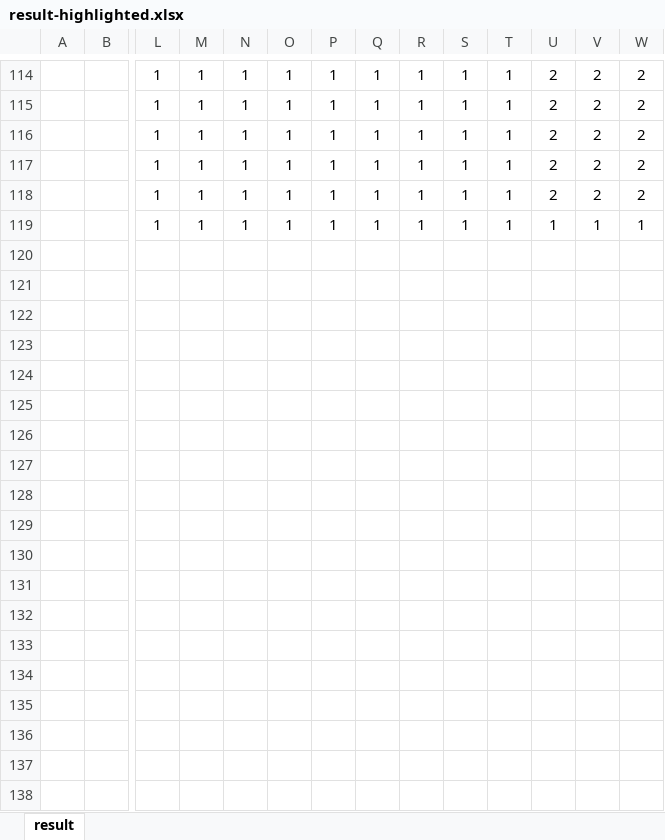
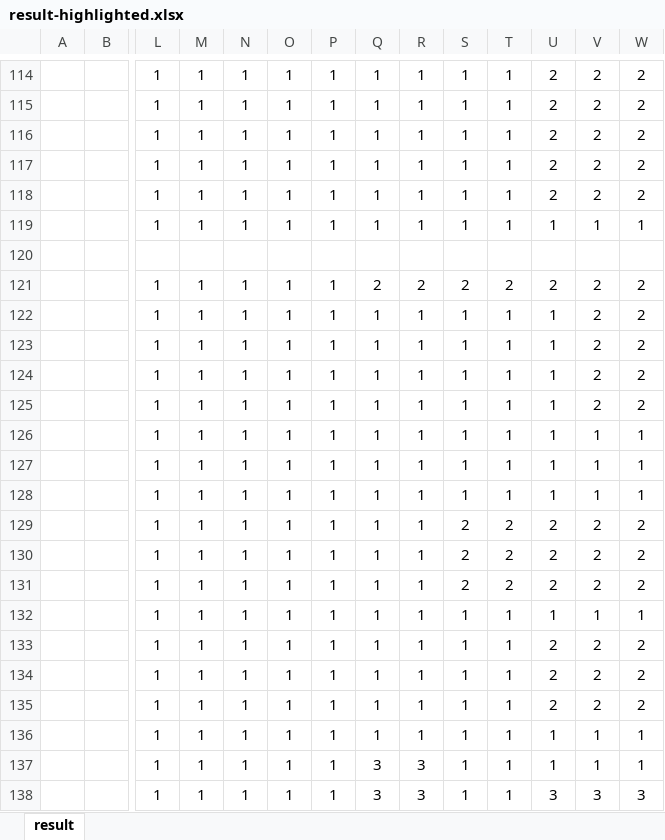
Before and after one commit to MossGoblin/splitter, an Excel workbook: result-highlighted.xlsx, sheet result, drawn as a sheet; only a part is shown, gaps mark what is left out; values as stored, in another font and other column widths than the file's, no borders; conditional formats not drawn; rows hold the shown columns only; the diff covers the shown part only; the diff names each change by its address in the sheet, - before the commit and + after, or states it on an @@ line.

```diff
--- a/result-highlighted.xlsx (sheet result)
+++ b/result-highlighted.xlsx (sheet result)
+row 120: (empty)
+row 121:  |  | 1 | 1 | 1 | 1 | 1 | 2 | 2 | 2 | 2 | 2 | 2 | 2
+row 122:  |  | 1 | 1 | 1 | 1 | 1 | 1 | 1 | 1 | 1 | 1 | 2 | 2
+row 123:  |  | 1 | 1 | 1 | 1 | 1 | 1 | 1 | 1 | 1 | 1 | 2 | 2
+row 124:  |  | 1 | 1 | 1 | 1 | 1 | 1 | 1 | 1 | 1 | 1 | 2 | 2
+row 125:  |  | 1 | 1 | 1 | 1 | 1 | 1 | 1 | 1 | 1 | 1 | 2 | 2
+row 126:  |  | 1 | 1 | 1 | 1 | 1 | 1 | 1 | 1 | 1 | 1 | 1 | 1
+row 127:  |  | 1 | 1 | 1 | 1 | 1 | 1 | 1 | 1 | 1 | 1 | 1 | 1
+row 128:  |  | 1 | 1 | 1 | 1 | 1 | 1 | 1 | 1 | 1 | 1 | 1 | 1
+row 129:  |  | 1 | 1 | 1 | 1 | 1 | 1 | 1 | 2 | 2 | 2 | 2 | 2
+row 130:  |  | 1 | 1 | 1 | 1 | 1 | 1 | 1 | 2 | 2 | 2 | 2 | 2
+row 131:  |  | 1 | 1 | 1 | 1 | 1 | 1 | 1 | 2 | 2 | 2 | 2 | 2
+row 132:  |  | 1 | 1 | 1 | 1 | 1 | 1 | 1 | 1 | 1 | 1 | 1 | 1
+row 133:  |  | 1 | 1 | 1 | 1 | 1 | 1 | 1 | 1 | 1 | 2 | 2 | 2
+row 134:  |  | 1 | 1 | 1 | 1 | 1 | 1 | 1 | 1 | 1 | 2 | 2 | 2
+row 135:  |  | 1 | 1 | 1 | 1 | 1 | 1 | 1 | 1 | 1 | 2 | 2 | 2
+row 136:  |  | 1 | 1 | 1 | 1 | 1 | 1 | 1 | 1 | 1 | 1 | 1 | 1
+row 137:  |  | 1 | 1 | 1 | 1 | 1 | 3 | 3 | 1 | 1 | 1 | 1 | 1
+row 138:  |  | 1 | 1 | 1 | 1 | 1 | 3 | 3 | 1 | 1 | 3 | 3 | 3
```
Also changed, not shown: 30 added rows, 1 removed row and 451 edited cells elsewhere in this sheet, 6 other files.
